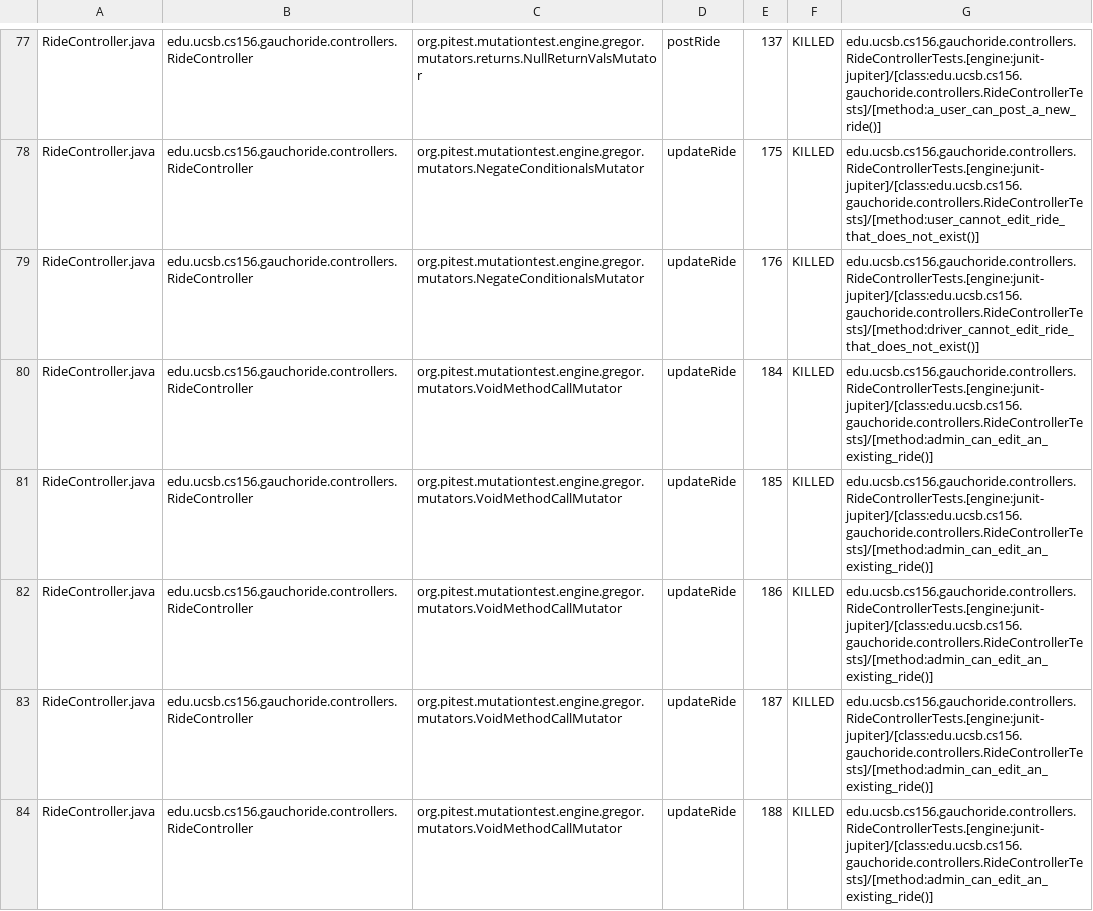
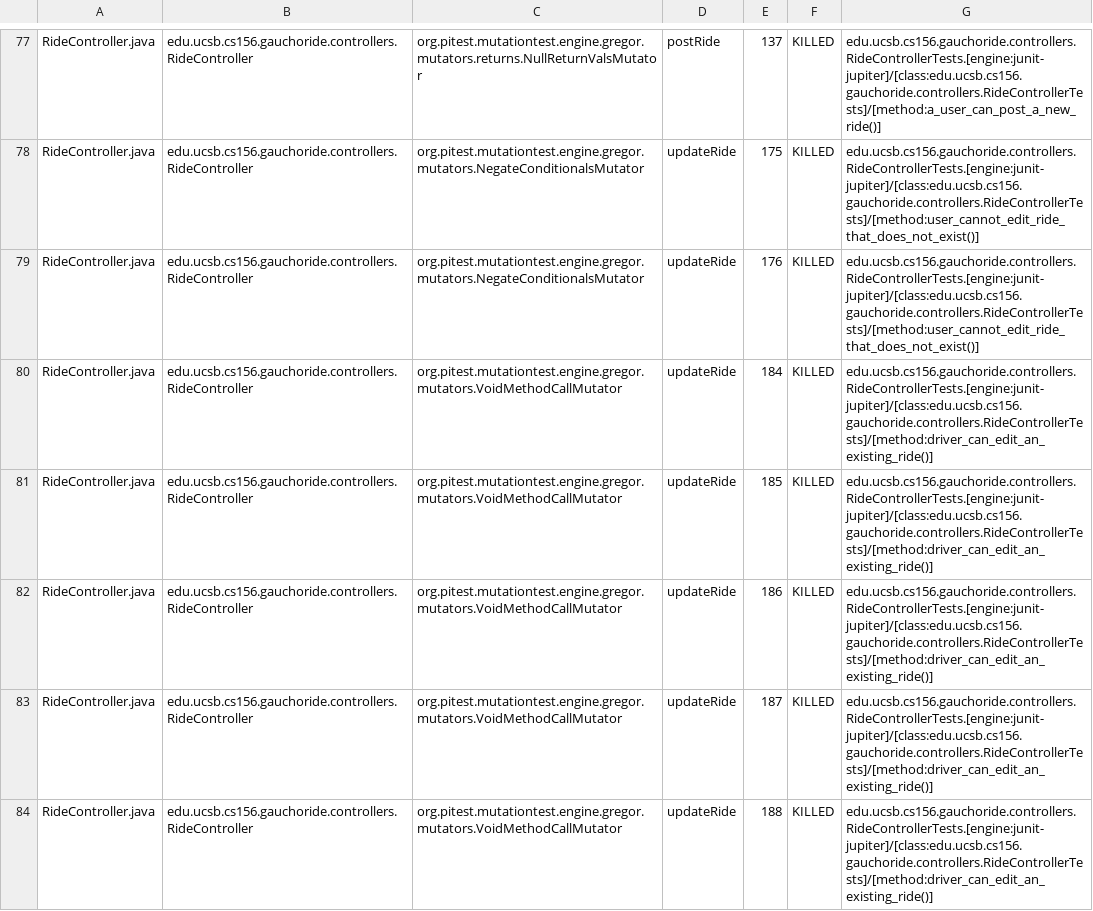
Before and after one commit to ucsb-cs156-s24/proj-gauchoride-s24-5pm-7, a CSV file: prs/48/pitest/mutations.csv, drawn as a sheet; only a part is shown, gaps mark what is left out; the diff covers the shown part only.

Commit message:
Deploying to gh-pages from @ ucsb-cs156-s24/proj-gauchoride-s24-5pm-7@5aa075f95d6e4878437d03a582d364ebd55f14c5 🚀

```diff
--- a/prs/48/pitest/mutations.csv
+++ b/prs/48/pitest/mutations.csv
@@ -78,7 +78,7 @@ RideController.java,edu.ucsb.cs156.gauchoride.controllers.RideController,org.pit
 RideController.java,edu.ucsb.cs156.gauchoride.controllers.RideController,org.pitest.mutationtest.engine.gregor.mutators.NegateConditionalsMutator,updateRide,175,KILLED,edu.ucsb.cs156.gauchoride.controllers.RideControllerTests.[engine:junit-jupiter]/[class:edu.ucsb.cs156.gauchoride.controllers.RideControllerTests]/[method:user_cannot_edit_ride_that_does_not_exist()]
-RideController.java,edu.ucsb.cs156.gauchoride.controllers.RideController,org.pitest.mutationtest.engine.gregor.mutators.NegateConditionalsMutator,updateRide,176,KILLED,edu.ucsb.cs156.gauchoride.controllers.RideControllerTests.[engine:junit-jupiter]/[class:edu.ucsb.cs156.gauchoride.controllers.RideControllerTests]/[method:driver_cannot_edit_ride_that_does_not_exist()]
-RideController.java,edu.ucsb.cs156.gauchoride.controllers.RideController,org.pitest.mutationtest.engine.gregor.mutators.VoidMethodCallMutator,updateRide,184,KILLED,edu.ucsb.cs156.gauchoride.controllers.RideControllerTests.[engine:junit-jupiter]/[class:edu.ucsb.cs156.gauchoride.controllers.RideControllerTests]/[method:admin_can_edit_an_existing_ride()]
-RideController.java,edu.ucsb.cs156.gauchoride.controllers.RideController,org.pitest.mutationtest.engine.gregor.mutators.VoidMethodCallMutator,updateRide,185,KILLED,edu.ucsb.cs156.gauchoride.controllers.RideControllerTests.[engine:junit-jupiter]/[class:edu.ucsb.cs156.gauchoride.controllers.RideControllerTests]/[method:admin_can_edit_an_existing_ride()]
-RideController.java,edu.ucsb.cs156.gauchoride.controllers.RideController,org.pitest.mutationtest.engine.gregor.mutators.VoidMethodCallMutator,updateRide,186,KILLED,edu.ucsb.cs156.gauchoride.controllers.RideControllerTests.[engine:junit-jupiter]/[class:edu.ucsb.cs156.gauchoride.controllers.RideControllerTests]/[method:admin_can_edit_an_existing_ride()]
-RideController.java,edu.ucsb.cs156.gauchoride.controllers.RideController,org.pitest.mutationtest.engine.gregor.mutators.VoidMethodCallMutator,updateRide,187,KILLED,edu.ucsb.cs156.gauchoride.controllers.RideControllerTests.[engine:junit-jupiter]/[class:edu.ucsb.cs156.gauchoride.controllers.RideControllerTests]/[method:admin_can_edit_an_existing_ride()]
-RideController.java,edu.ucsb.cs156.gauchoride.controllers.RideController,org.pitest.mutationtest.engine.gregor.mutators.VoidMethodCallMutator,updateRide,188,KILLED,edu.ucsb.cs156.gauchoride.controllers.RideControllerTests.[engine:junit-jupiter]/[class:edu.ucsb.cs156.gauchoride.controllers.RideControllerTests]/[method:admin_can_edit_an_existing_ride()]
+RideController.java,edu.ucsb.cs156.gauchoride.controllers.RideController,org.pitest.mutationtest.engine.gregor.mutators.NegateConditionalsMutator,updateRide,176,KILLED,edu.ucsb.cs156.gauchoride.controllers.RideControllerTests.[engine:junit-jupiter]/[class:edu.ucsb.cs156.gauchoride.controllers.RideControllerTests]/[method:user_cannot_edit_ride_that_does_not_exist()]
+RideController.java,edu.ucsb.cs156.gauchoride.controllers.RideController,org.pitest.mutationtest.engine.gregor.mutators.VoidMethodCallMutator,updateRide,184,KILLED,edu.ucsb.cs156.gauchoride.controllers.RideControllerTests.[engine:junit-jupiter]/[class:edu.ucsb.cs156.gauchoride.controllers.RideControllerTests]/[method:driver_can_edit_an_existing_ride()]
+RideController.java,edu.ucsb.cs156.gauchoride.controllers.RideController,org.pitest.mutationtest.engine.gregor.mutators.VoidMethodCallMutator,updateRide,185,KILLED,edu.ucsb.cs156.gauchoride.controllers.RideControllerTests.[engine:junit-jupiter]/[class:edu.ucsb.cs156.gauchoride.controllers.RideControllerTests]/[method:driver_can_edit_an_existing_ride()]
+RideController.java,edu.ucsb.cs156.gauchoride.controllers.RideController,org.pitest.mutationtest.engine.gregor.mutators.VoidMethodCallMutator,updateRide,186,KILLED,edu.ucsb.cs156.gauchoride.controllers.RideControllerTests.[engine:junit-jupiter]/[class:edu.ucsb.cs156.gauchoride.controllers.RideControllerTests]/[method:driver_can_edit_an_existing_ride()]
+RideController.java,edu.ucsb.cs156.gauchoride.controllers.RideController,org.pitest.mutationtest.engine.gregor.mutators.VoidMethodCallMutator,updateRide,187,KILLED,edu.ucsb.cs156.gauchoride.controllers.RideControllerTests.[engine:junit-jupiter]/[class:edu.ucsb.cs156.gauchoride.controllers.RideControllerTests]/[method:driver_can_edit_an_existing_ride()]
+RideController.java,edu.ucsb.cs156.gauchoride.controllers.RideController,org.pitest.mutationtest.engine.gregor.mutators.VoidMethodCallMutator,updateRide,188,KILLED,edu.ucsb.cs156.gauchoride.controllers.RideControllerTests.[engine:junit-jupiter]/[class:edu.ucsb.cs156.gauchoride.controllers.RideControllerTests]/[method:driver_can_edit_an_existing_ride()]
```
Also changed, not shown: 38 edited cells elsewhere in this file, 19 other files.
